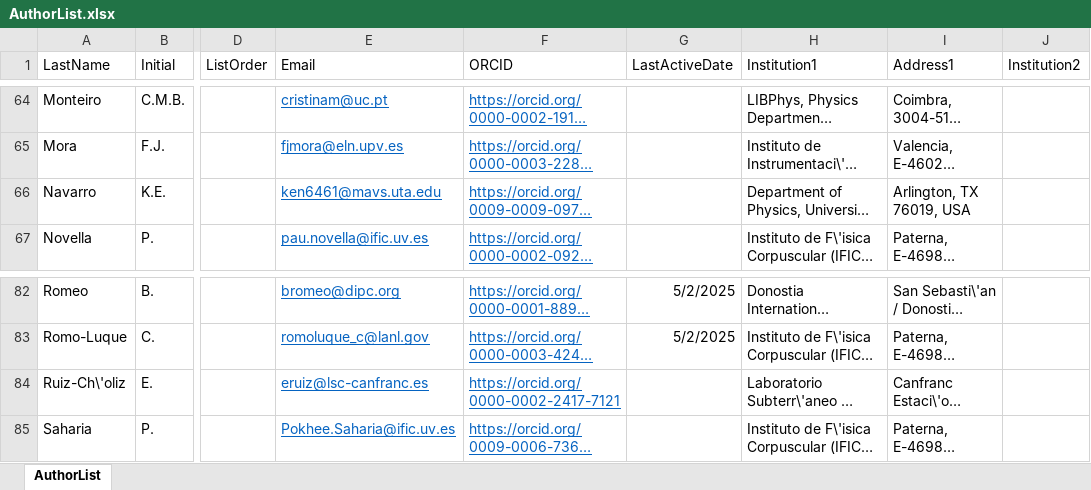
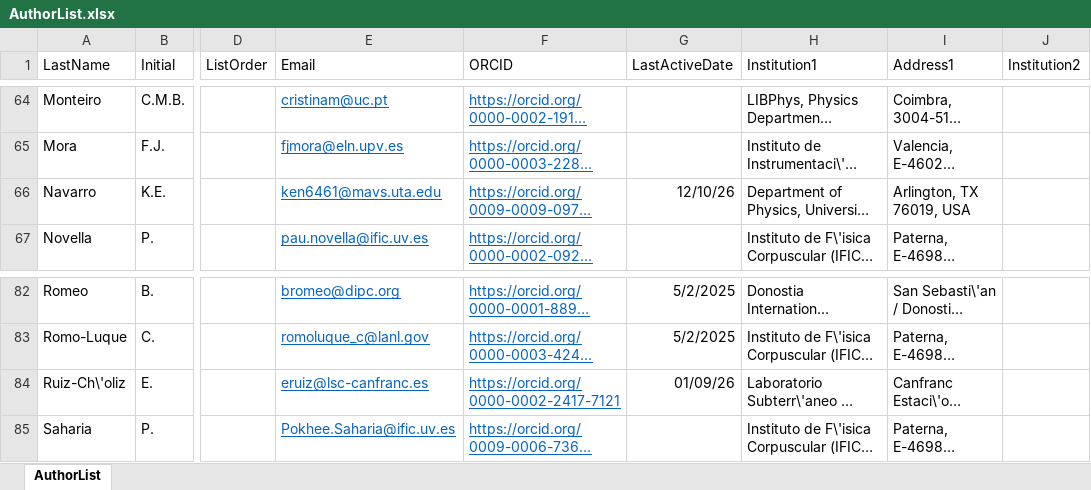
Before and after one commit to next-exp/NEXTAuthorList, an Excel workbook: AuthorList.xlsx, sheet AuthorList, drawn as a sheet; only a part is shown, gaps mark what is left out; long unchanged cells end in …; values as stored, in another font and other column widths than the file's, no borders; the diff names each change by its address in the sheet, - before the commit and + after, or states it on an @@ line.

```diff
--- a/AuthorList.xlsx (sheet AuthorList)
+++ b/AuthorList.xlsx (sheet AuthorList)
-G66 (LastActiveDate): (empty)
+G66 (LastActiveDate): 12/10/26
-G84 (LastActiveDate): (empty)
+G84 (LastActiveDate): 01/09/26
```
Also changed, not shown: 1 other file.
